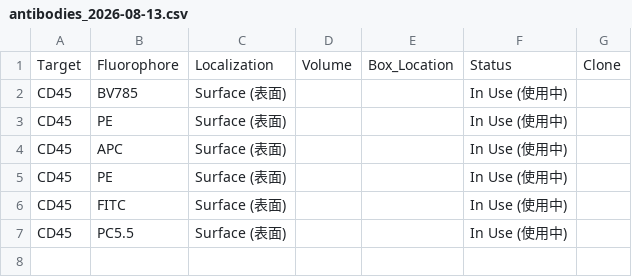
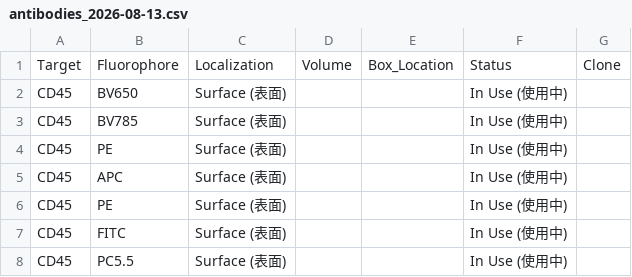
Before and after one commit to Zwww404/antibody-app, a CSV file: backups/antibodies_2026-08-13.csv, drawn as a sheet; the diff names each change by its address in the sheet, - before the commit and + after, or states it on an @@ line.

```diff
--- a/backups/antibodies_2026-08-13.csv
+++ b/backups/antibodies_2026-08-13.csv
+row 2: CD45 | BV650 | Surface (表面) |  |  | In Use (使用中)
```
